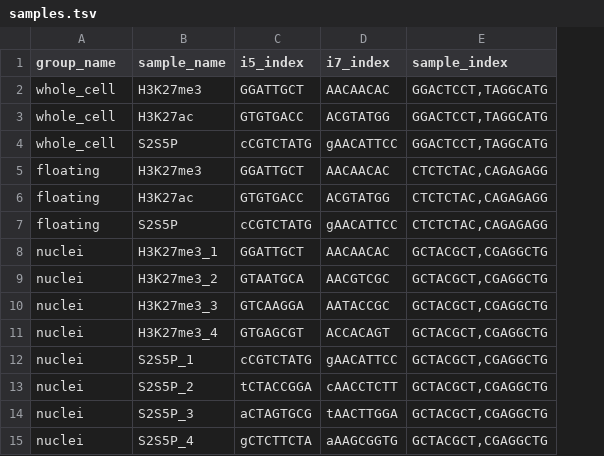
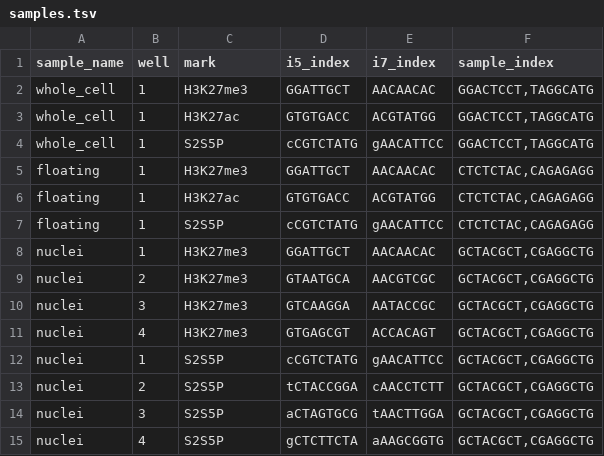
Before and after one commit to timoast/basc, a TSV file: config/samples.tsv, drawn as a sheet; addresses are those after the commit; the diff names each change by its address in the sheet, - before the commit and + after, or states it on an @@ line.

Commit message:
Update to support combinatorial indexing

```diff
--- a/config/samples.tsv
+++ b/config/samples.tsv
+column B (well), rows 2-15: 1 | 1 | 1 | 1 | 1 | 1 | 1 | 2 | 3 | 4 | 1 | 2 | 3 | 4
-A1: group_name
+A1: sample_name
-C1: sample_name
+C1: mark
-C8 (mark): H3K27me3_1
+C8 (mark): H3K27me3
-C9 (mark): H3K27me3_2
+C9 (mark): H3K27me3
-C10 (mark): H3K27me3_3
+C10 (mark): H3K27me3
-C11 (mark): H3K27me3_4
+C11 (mark): H3K27me3
-C12 (mark): S2S5P_1
+C12 (mark): S2S5P
-C13 (mark): S2S5P_2
+C13 (mark): S2S5P
-C14 (mark): S2S5P_3
+C14 (mark): S2S5P
-C15 (mark): S2S5P_4
+C15 (mark): S2S5P
```
Also changed, not shown: 3 other files.
